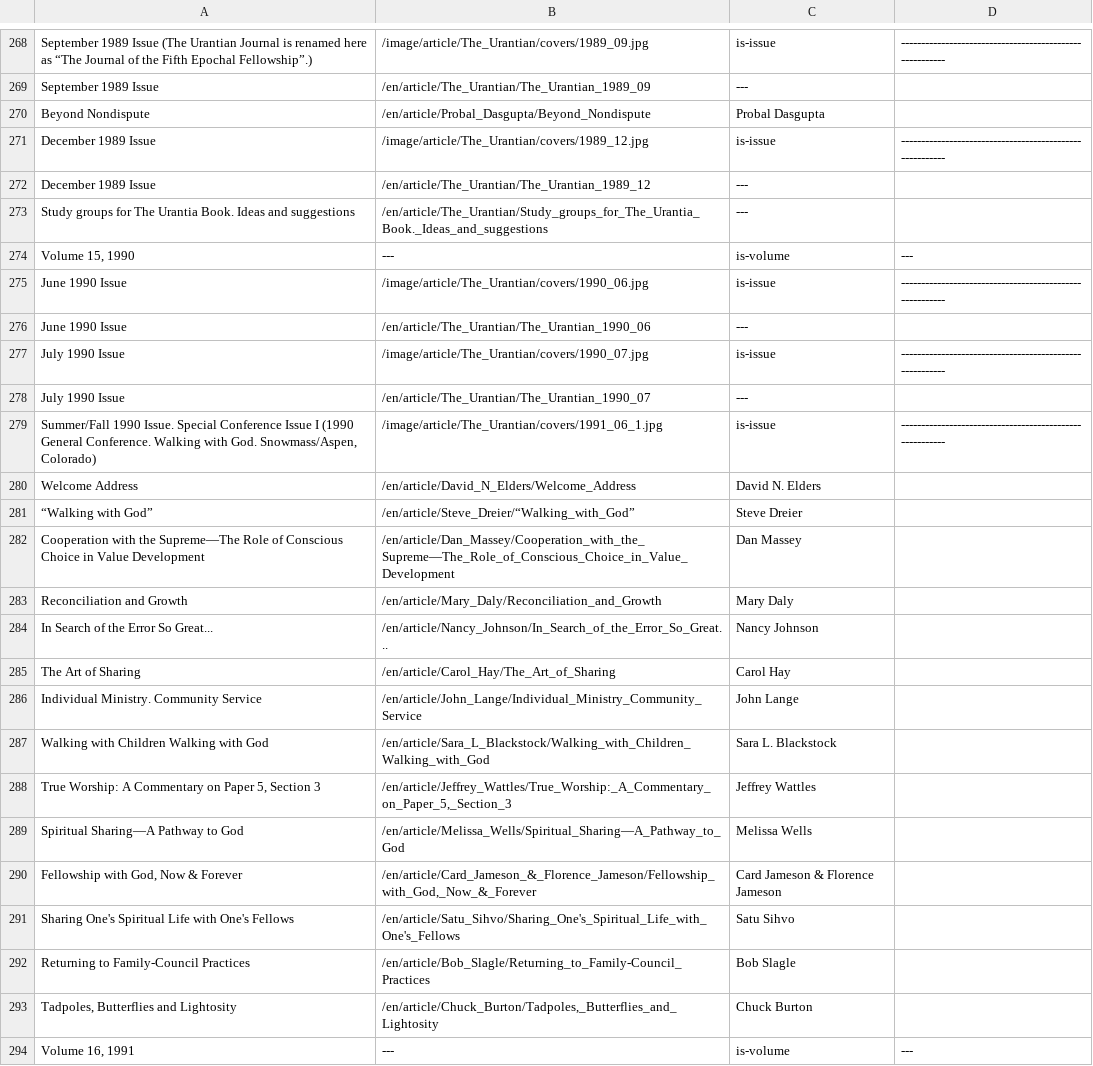
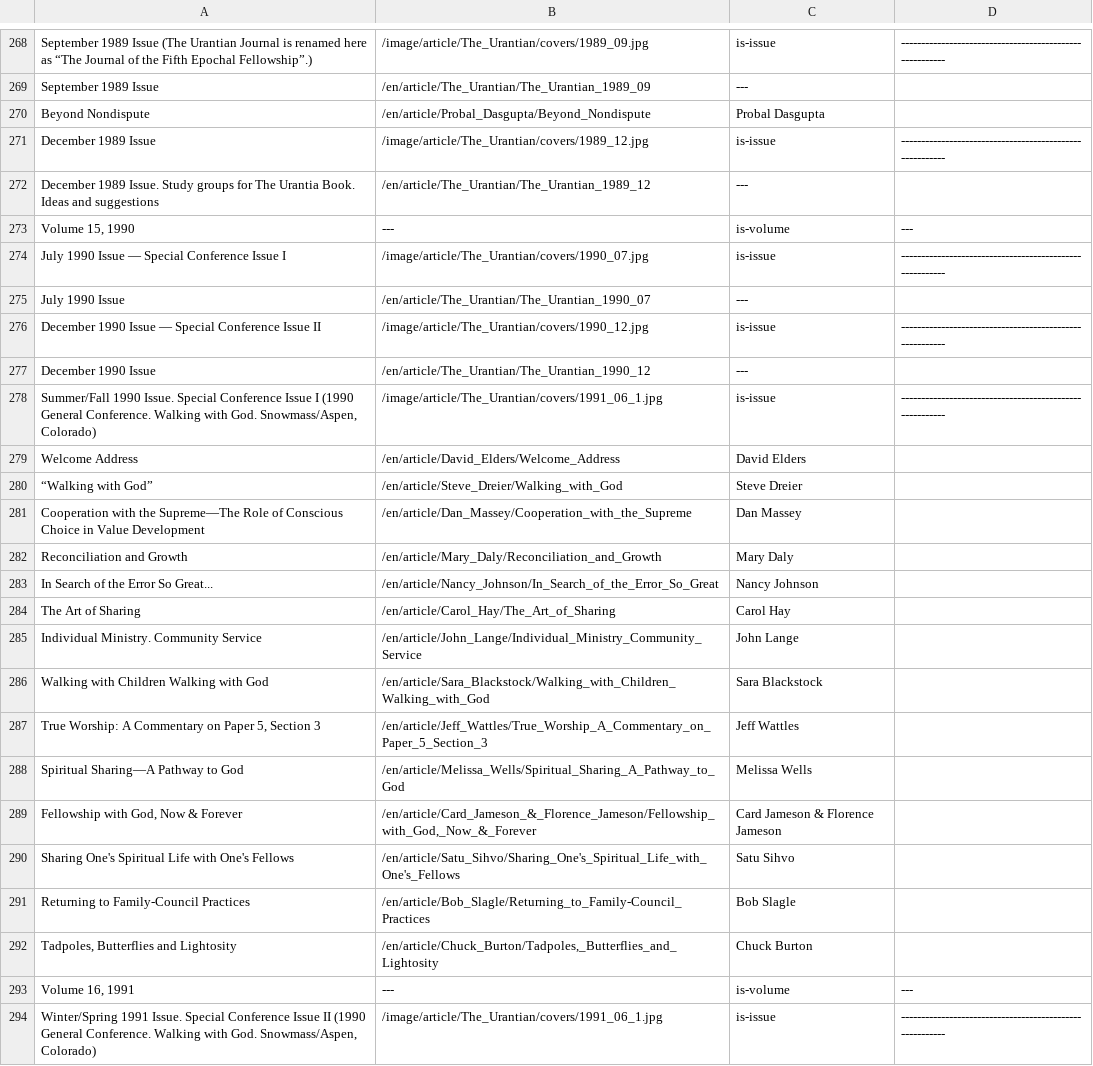
Before and after one commit to JanHerca/urantiapedia, a TSV file: input/txt/articles-en/articles_the_urantian.tsv, drawn as a sheet; only a part is shown, gaps mark what is left out; the shorter side is filled out with more unchanged rows.

Commit message:
The Urantian & UBTheNews (in progress)

```diff
--- a/input/txt/articles-en/articles_the_urantian.tsv
+++ b/input/txt/articles-en/articles_the_urantian.tsv
@@ -271,20 +271,19 @@ Beyond Nondispute	/en/article/Probal_Dasgupta/Beyond_Nondispute	Probal Dasgupta
 December 1989 Issue	/image/article/The_Urantian/covers/1989_12.jpg	is-issue	--------------------------------------------------------
-December 1989 Issue	/en/article/The_Urantian/The_Urantian_1989_12	---	
-Study groups for The Urantia Book. Ideas and suggestions	/en/article/The_Urantian/Study_groups_for_The_Urantia_Book._Ideas_and_suggestions	---	
+December 1989 Issue. Study groups for The Urantia Book. Ideas and suggestions	/en/article/The_Urantian/The_Urantian_1989_12	---	
 Volume 15, 1990	---	is-volume	---
-June 1990 Issue	/image/article/The_Urantian/covers/1990_06.jpg	is-issue	--------------------------------------------------------
-June 1990 Issue	/en/article/The_Urantian/The_Urantian_1990_06	---	
-July 1990 Issue	/image/article/The_Urantian/covers/1990_07.jpg	is-issue	--------------------------------------------------------
+July 1990 Issue — Special Conference Issue I	/image/article/The_Urantian/covers/1990_07.jpg	is-issue	--------------------------------------------------------
 July 1990 Issue	/en/article/The_Urantian/The_Urantian_1990_07	---	
+December 1990 Issue — Special Conference Issue II	/image/article/The_Urantian/covers/1990_12.jpg	is-issue	--------------------------------------------------------
+December 1990 Issue	/en/article/The_Urantian/The_Urantian_1990_12	---	
 Summer/Fall 1990 Issue. Special Conference Issue I (1990 General Conference. Walking with God. Snowmass/Aspen, Colorado)	/image/article/The_Urantian/covers/1991_06_1.jpg	is-issue	--------------------------------------------------------
-Welcome Address	/en/article/David_N_Elders/Welcome_Address	David N. Elders	
-“Walking with God”	/en/article/Steve_Dreier/“Walking_with_God”	Steve Dreier	
-Cooperation with the Supreme—The Role of Conscious Choice in Value Development	/en/article/Dan_Massey/Cooperation_with_the_Supreme—The_Role_of_Conscious_Choice_in_Value_Development	Dan Massey	
+Welcome Address	/en/article/David_Elders/Welcome_Address	David Elders	
+“Walking with God”	/en/article/Steve_Dreier/Walking_with_God	Steve Dreier	
+Cooperation with the Supreme—The Role of Conscious Choice in Value Development	/en/article/Dan_Massey/Cooperation_with_the_Supreme	Dan Massey	
 Reconciliation and Growth	/en/article/Mary_Daly/Reconciliation_and_Growth	Mary Daly	
-In Search of the Error So Great...	/en/article/Nancy_Johnson/In_Search_of_the_Error_So_Great...	Nancy Johnson	
+In Search of the Error So Great...	/en/article/Nancy_Johnson/In_Search_of_the_Error_So_Great	Nancy Johnson	
 The Art of Sharing	/en/article/Carol_Hay/The_Art_of_Sharing	Carol Hay	
 Individual Ministry. Community Service	/en/article/John_Lange/Individual_Ministry_Community_Service	John Lange	
-Walking with Children Walking with God	/en/article/Sara_L_Blackstock/Walking_with_Children_Walking_with_God	Sara L. Blackstock	
-True Worship: A Commentary on Paper 5, Section 3	/en/article/Jeffrey_Wattles/True_Worship:_A_Commentary_on_Paper_5,_Section_3	Jeffrey Wattles	
-Spiritual Sharing—A Pathway to God	/en/article/Melissa_Wells/Spiritual_Sharing—A_Pathway_to_God	Melissa Wells	
+Walking with Children Walking with God	/en/article/Sara_Blackstock/Walking_with_Children_Walking_with_God	Sara Blackstock	
+True Worship: A Commentary on Paper 5, Section 3	/en/article/Jeff_Wattles/True_Worship_A_Commentary_on_Paper_5_Section_3	Jeff Wattles	
+Spiritual Sharing—A Pathway to God	/en/article/Melissa_Wells/Spiritual_Sharing_A_Pathway_to_God	Melissa Wells	
 Fellowship with God, Now & Forever	/en/article/Card_Jameson_&_Florence_Jameson/Fellowship_with_God,_Now_&_Forever	Card Jameson & Florence Jameson	
```
Also changed, not shown: 43 other files.
